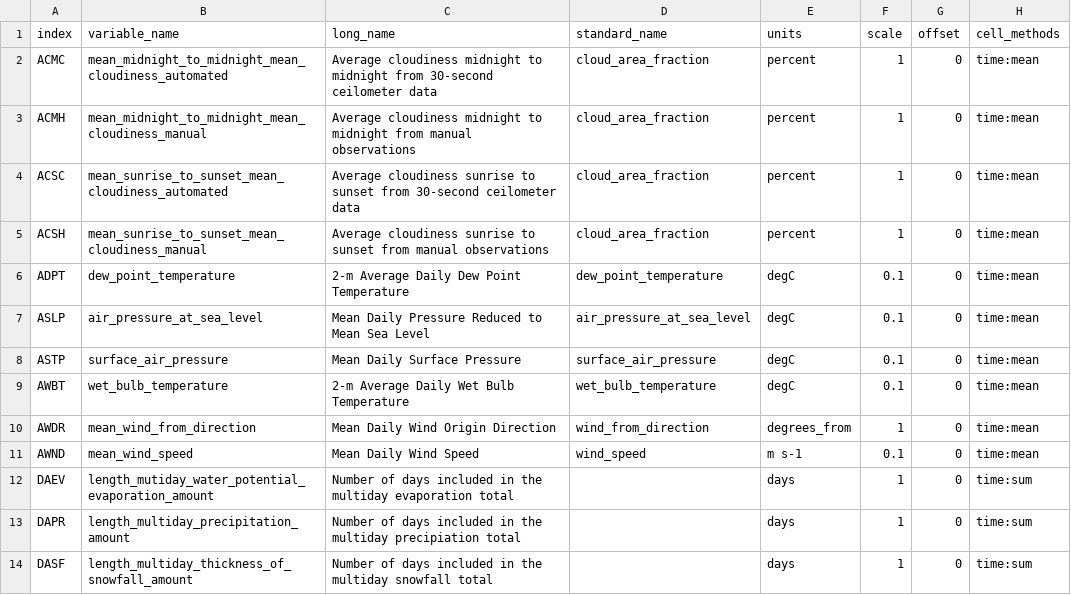
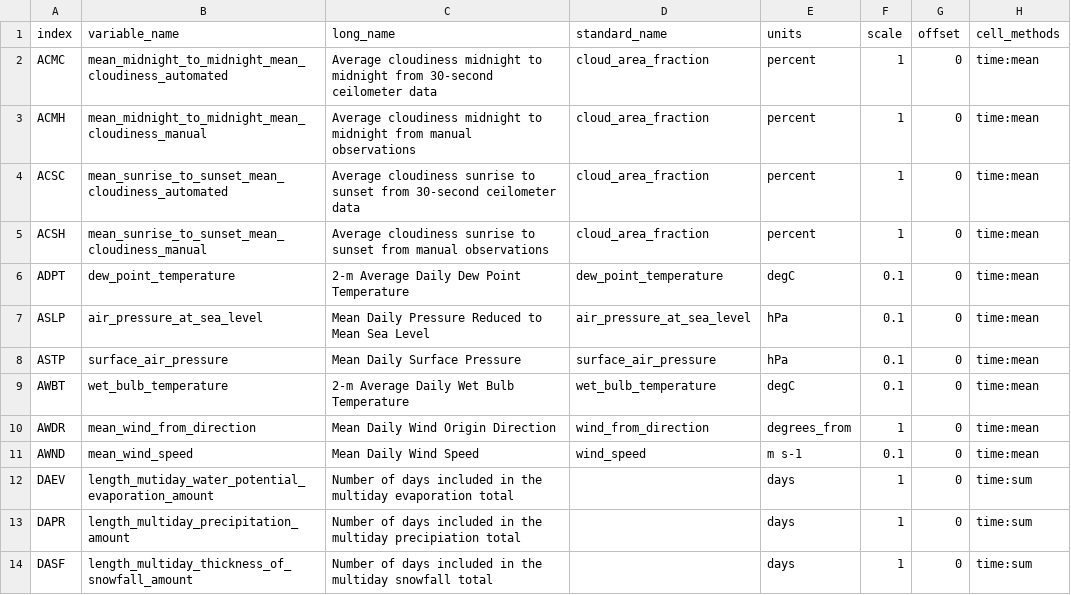
Before and after one commit to wjcapehart/NCDC_rnoaa_ISD, a CSV file: GHCNd_Metadata.csv, drawn as a sheet; only a part is shown.

```diff
--- a/GHCNd_Metadata.csv
+++ b/GHCNd_Metadata.csv
@@ -6,4 +6,4 @@ ACSH,mean_sunrise_to_sunset_mean_cloudiness_manual,Average cloudiness sunrise to
 ADPT,dew_point_temperature,2-m Average Daily Dew Point Temperature,dew_point_temperature,degC,0.1,0,time:mean
-ASLP,air_pressure_at_sea_level,Mean Daily Pressure Reduced to Mean Sea Level,air_pressure_at_sea_level,degC,0.1,0,time:mean
-ASTP,surface_air_pressure,Mean Daily Surface Pressure,surface_air_pressure,degC,0.1,0,time:mean
+ASLP,air_pressure_at_sea_level,Mean Daily Pressure Reduced to Mean Sea Level,air_pressure_at_sea_level,hPa,0.1,0,time:mean
+ASTP,surface_air_pressure,Mean Daily Surface Pressure,surface_air_pressure,hPa,0.1,0,time:mean
 AWBT,wet_bulb_temperature,2-m Average Daily Wet Bulb Temperature,wet_bulb_temperature,degC,0.1,0,time:mean
```
Also changed, not shown: 15 other files.
